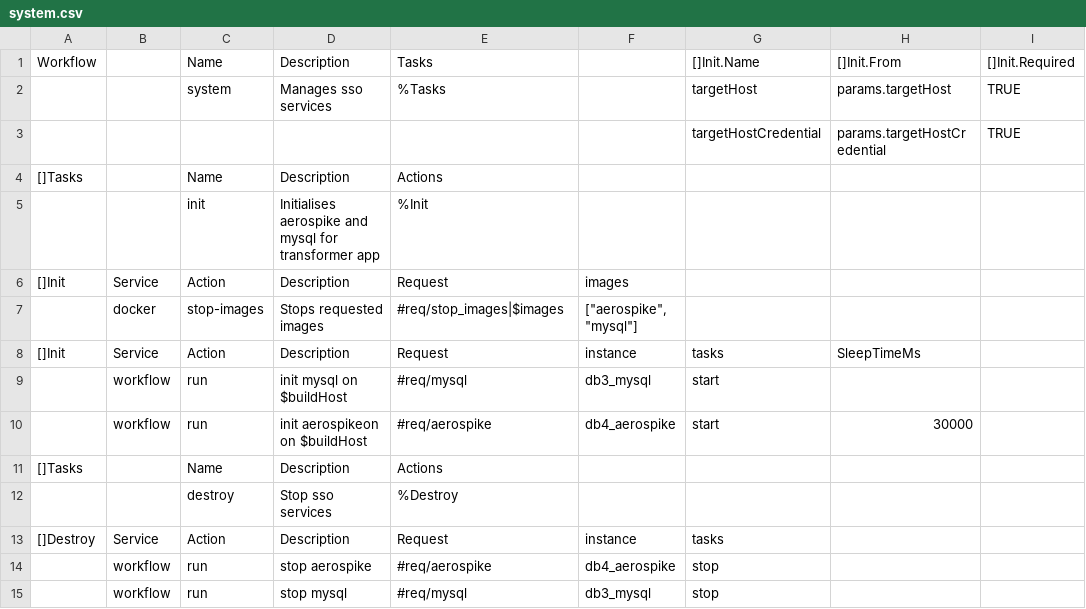
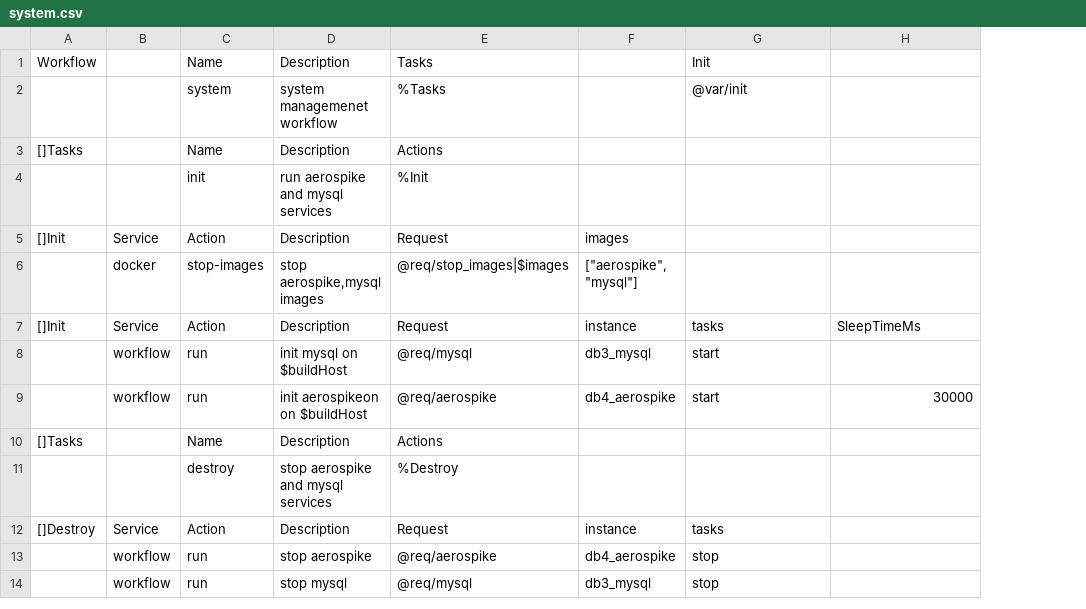
Before and after one commit to viant/endly, a CSV file: example/etl/transformer/endly/system/system.csv, drawn as a sheet; removed rows and columns are numbered as before the commit, all else as after; the diff names each change by its address in the sheet, - before the commit and + after, or states it on an @@ line.

Commit message:
updated etl workflow to follow best practice, added static/workflow

```diff
--- a/example/etl/transformer/endly/system/system.csv
+++ b/example/etl/transformer/endly/system/system.csv
-column I, row 1: []Init.Required
-G1: []Init.Name
+G1: Init
-H1: []Init.From
+H1: (empty)
-row 2:  |  | system | Manages sso services | %Tasks |  | targetHost | params.targetHost | TRUE
-row 3:  |  |  |  |  |  | targetHostCredential | params.targetHostCredential | TRUE
+row 2:  |  | system | system managemenet workflow | %Tasks |  | @var/init
-D4: Initialises aerospike and mysql for transformer app
+D4: run aerospike and mysql services
-D6: Stops requested images
+D6: stop aerospike,mysql images
-E6: #req/stop_images|$images
+E6: @req/stop_images|$images
-E8: #req/mysql
+E8: @req/mysql
-E9: #req/aerospike
+E9: @req/aerospike
-D11: Stop sso services
+D11: stop aerospike and mysql services
-E13: #req/aerospike
+E13: @req/aerospike
-E14: #req/mysql
+E14: @req/mysql
```
Also changed, not shown: example/etl/transformer/endly/app/app.csv, example/etl/transformer/endly/datastore/datastore.csv, 32 other files.
